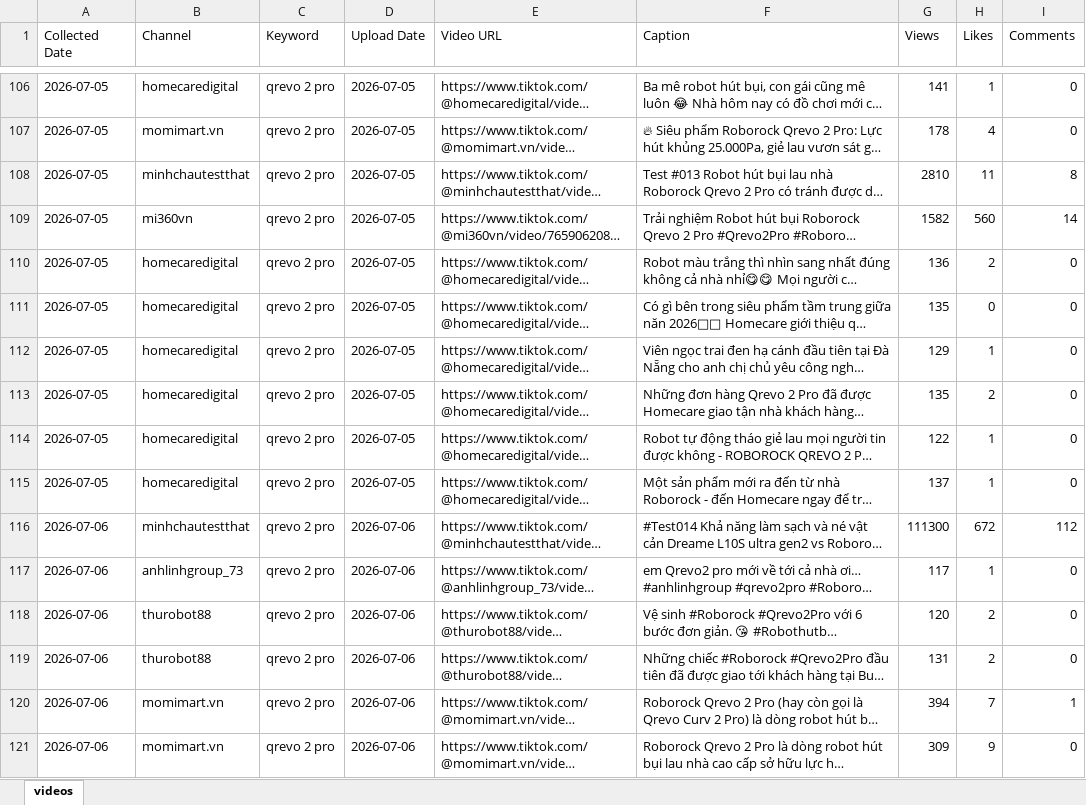
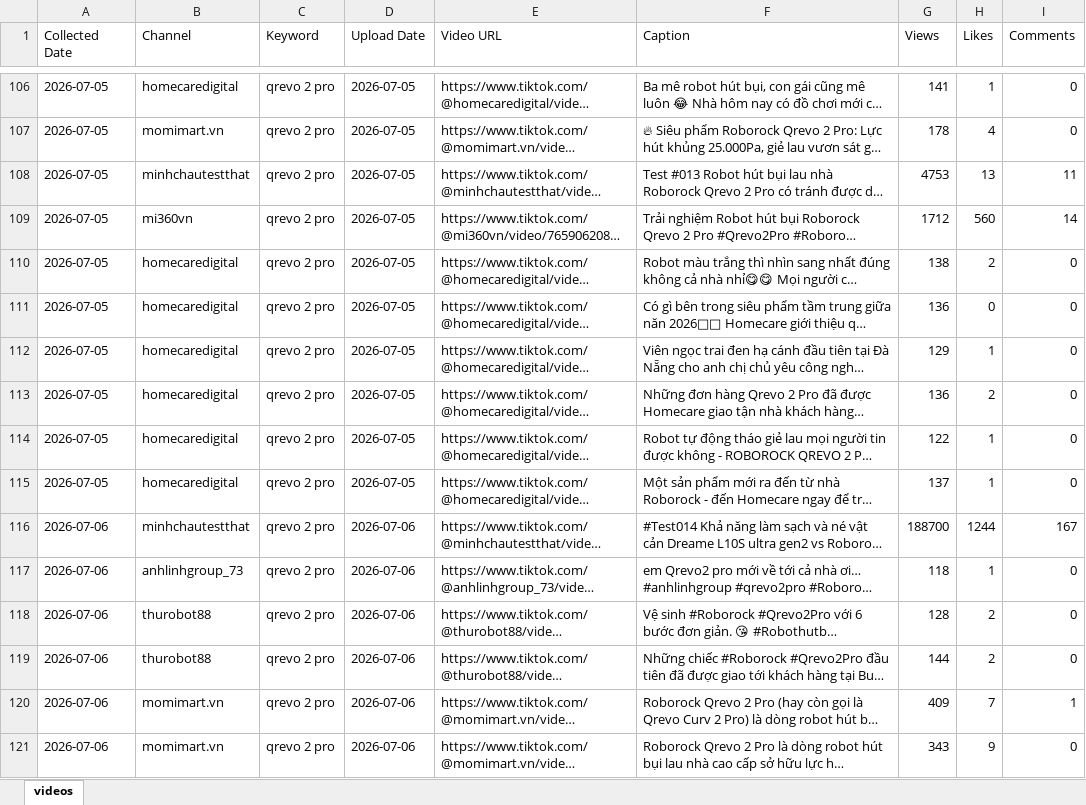
Before and after one commit to tuananh-din/tiktok-dealer-tracker, an Excel workbook: output/qrevo-videos.xlsx, sheet videos, drawn as a sheet; only a part is shown, gaps mark what is left out; long unchanged cells end in …; values as stored, in another font and other column widths than the file's, no borders; the diff covers the shown part only; the diff names each change by its address in the sheet, - before the commit and + after, or states it on an @@ line.

```diff
--- a/output/qrevo-videos.xlsx (sheet videos)
+++ b/output/qrevo-videos.xlsx (sheet videos)
-G108 (Views): 2810
+G108 (Views): 4753
-H108 (Likes): 11
+H108 (Likes): 13
-I108 (Comments): 8
+I108 (Comments): 11
-G109 (Views): 1582
+G109 (Views): 1712
-G110 (Views): 136
+G110 (Views): 138
-G111 (Views): 135
+G111 (Views): 136
-G113 (Views): 135
+G113 (Views): 136
-G116 (Views): 111300
+G116 (Views): 188700
-H116 (Likes): 672
+H116 (Likes): 1244
-I116 (Comments): 112
+I116 (Comments): 167
-G117 (Views): 117
+G117 (Views): 118
-G118 (Views): 120
+G118 (Views): 128
-G119 (Views): 131
+G119 (Views): 144
-G120 (Views): 394
+G120 (Views): 409
-G121 (Views): 309
+G121 (Views): 343
```
Also changed, not shown: 20 added rows and 119 edited cells elsewhere in this sheet, output/qrevo-summary.xlsx, 4 other files.
